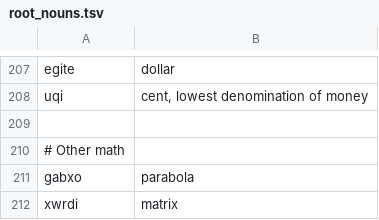
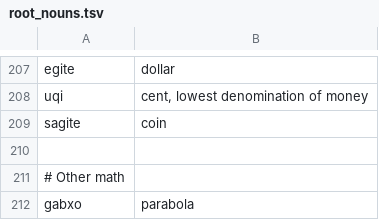
Before and after one commit to rngesus-wept/puflantu, a TSV file: root_nouns.tsv, drawn as a sheet; only a part is shown, gaps mark what is left out; the shorter side is filled out with more unchanged rows.

```diff
--- a/root_nouns.tsv
+++ b/root_nouns.tsv
@@ -208,2 +208,3 @@ egite	dollar
 uqi	cent, lowest denomination of money
+sagite	coin
 
```
Also changed, not shown: root_verbs.tsv.
